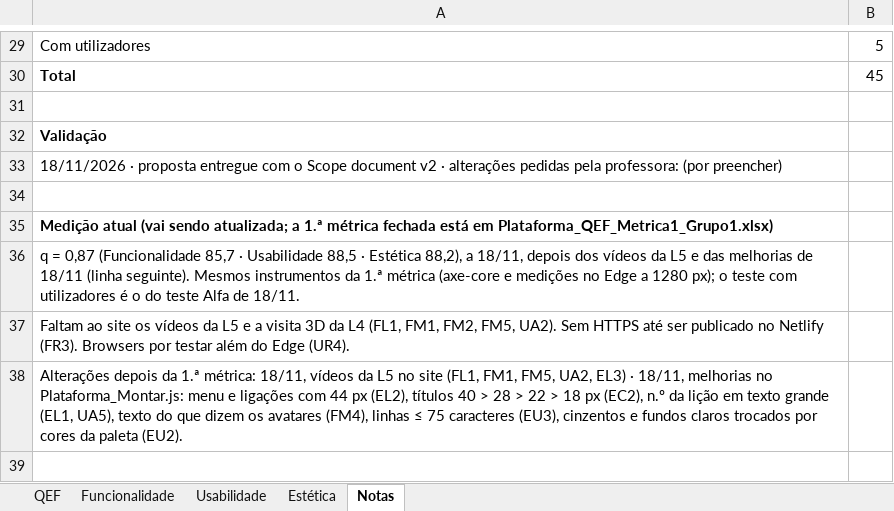
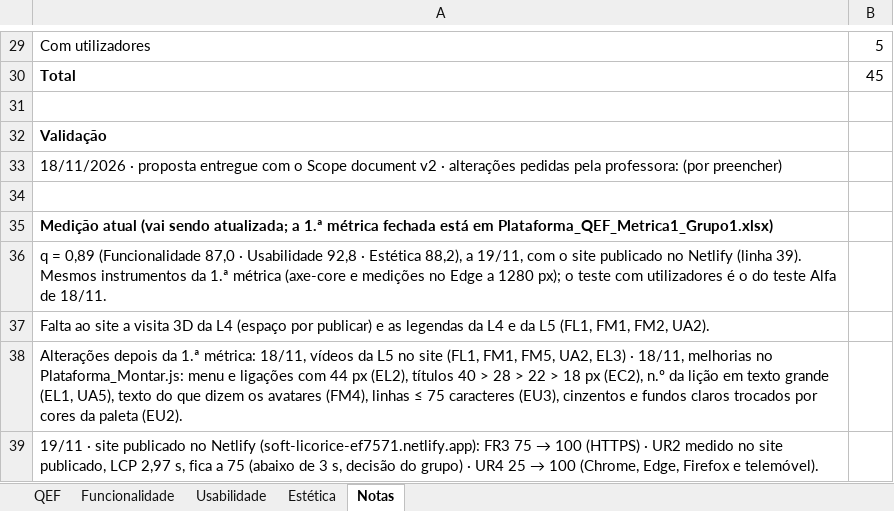
Before and after one commit to tteixeira30/CAMUL-2026, an Excel workbook: Files/Teoricas/Plataforma_QEF_Atual_Grupo1.xlsx, sheet Notas, drawn as a sheet; only a part is shown, gaps mark what is left out; values as stored, in another font and other column widths than the file's, no borders; the diff names each change by its address in the sheet, - before the commit and + after, or states it on an @@ line.

```diff
--- a/Files/Teoricas/Plataforma_QEF_Atual_Grupo1.xlsx (sheet Notas)
+++ b/Files/Teoricas/Plataforma_QEF_Atual_Grupo1.xlsx (sheet Notas)
-A36: q = 0,87 (Funcionalidade 85,7 · Usabilidade 88,5 · Estética 88,2), a 18/11, depois dos vídeos da L5 e das melhorias de 18/11 (linha seguinte). Mesmos instrumentos…
+A36: q = 0,89 (Funcionalidade 87,0 · Usabilidade 92,8 · Estética 88,2), a 19/11, com o site publicado no Netlify (linha 39). Mesmos instrumentos…
-A37: Faltam ao site os vídeos da L5 e a visita 3D da L4 (FL1, FM1, FM2, FM5, UA2). Sem HTTPS até ser publicado no Netlify (FR3). Browsers por testar além do Edge (UR4).
+A37: Falta ao site a visita 3D da L4 (espaço por publicar) e as legendas da L4 e da L5 (FL1, FM1, FM2, UA2).
+row 39: 19/11 · site publicado no Netlify (soft-licorice-ef7571.netlify.app): FR3 75 → 100 (HTTPS) · UR2 medido no site publicado, LCP 2,97 s, fica a 75 (abaixo de 3 s, decisão do grupo) · UR4 25 → 100 (Chrome, Edge, Firefox e telemóvel).
```
Also changed, not shown: sheet QEF, 4 other files.
